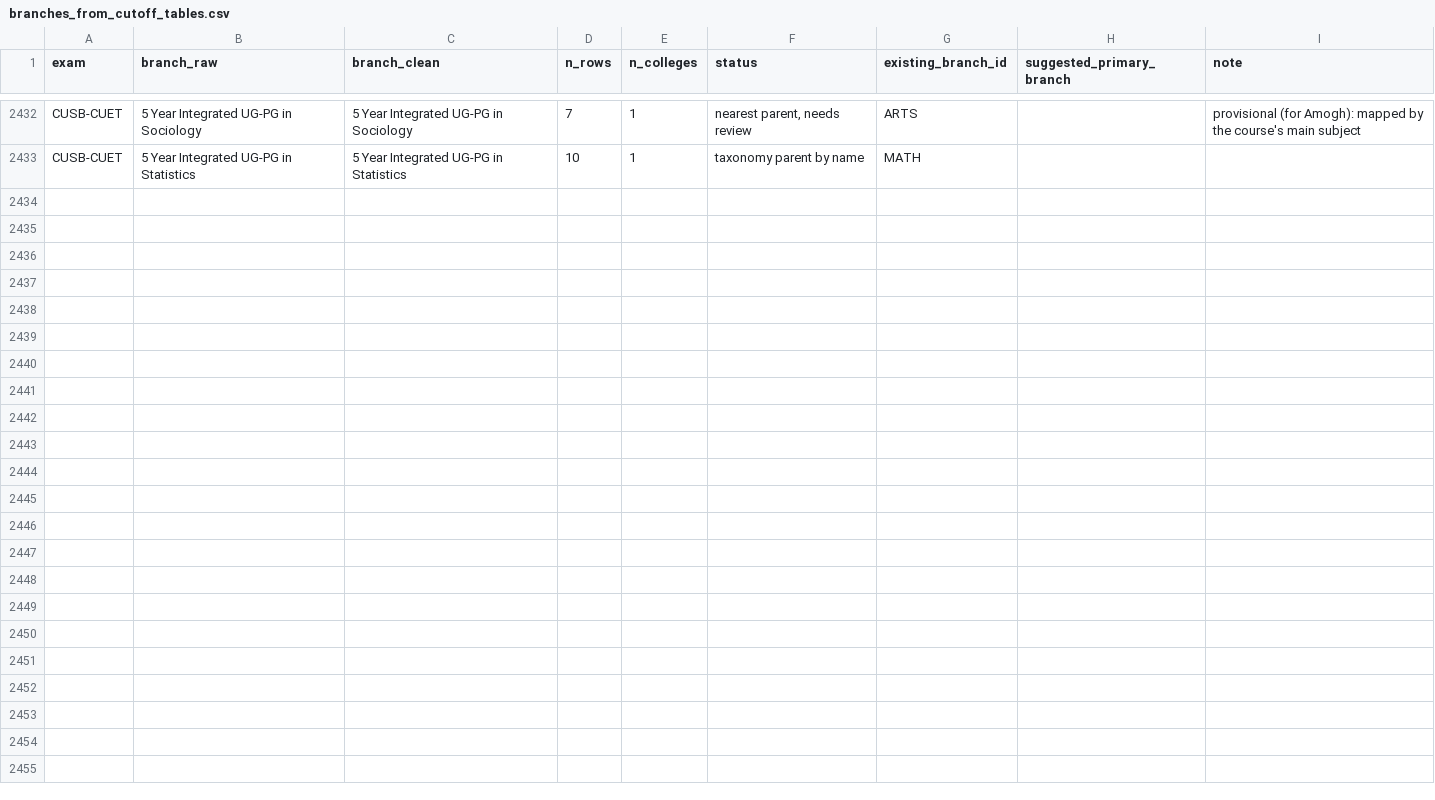
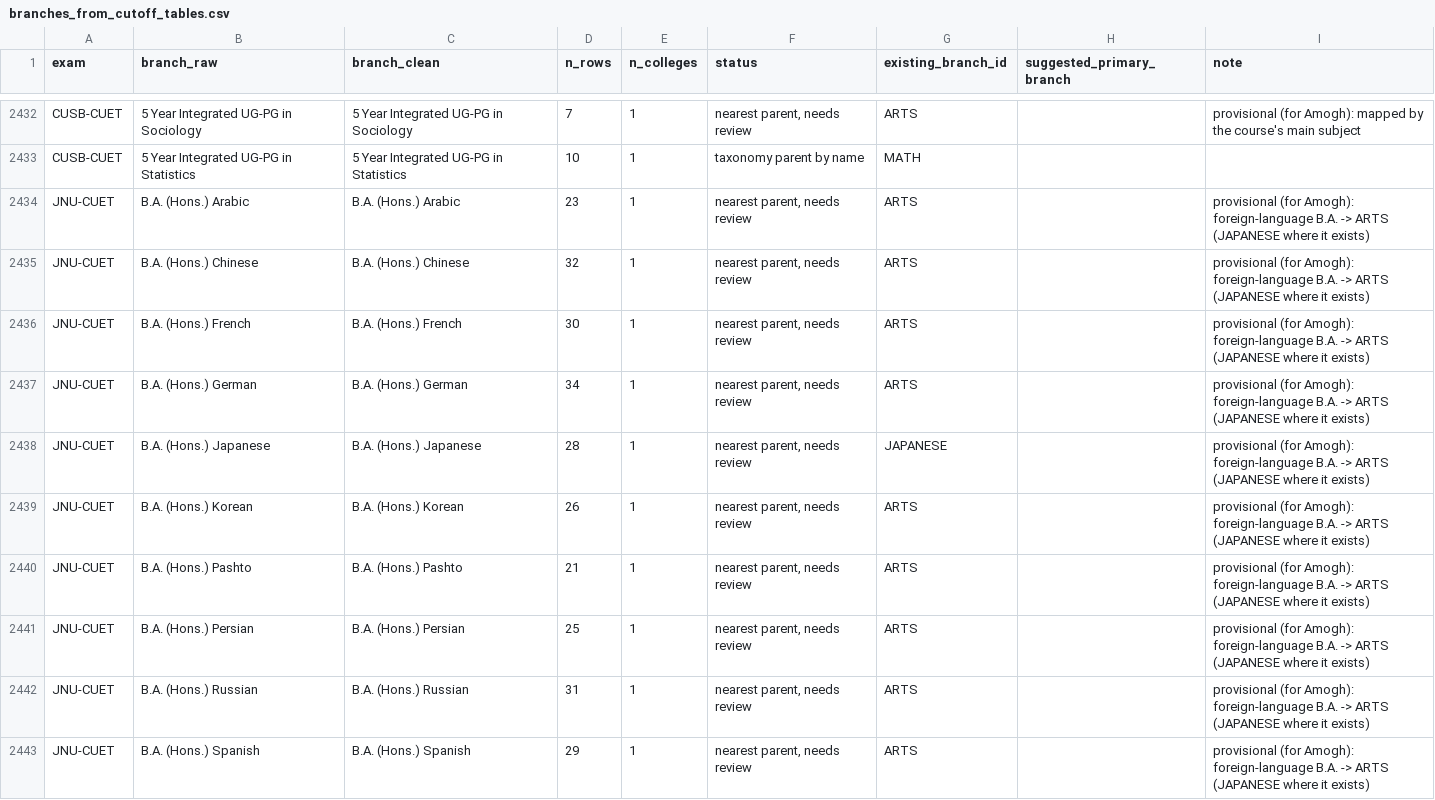
Before and after one commit to avantifellows/external_data_sources, a CSV file: branches/evidence/branches_from_cutoff_tables.csv, drawn as a sheet; only a part is shown, gaps mark what is left out; the diff covers the shown part only.

```diff
--- a/branches/evidence/branches_from_cutoff_tables.csv
+++ b/branches/evidence/branches_from_cutoff_tables.csv
@@ -2433 +2433,11 @@ CUSB-CUET,5 Year Integrated UG-PG in Sociology,5 Year Integrated UG-PG in Sociol
 CUSB-CUET,5 Year Integrated UG-PG in Statistics,5 Year Integrated UG-PG in Statistics,10,1,taxonomy parent by name,MATH,,
+JNU-CUET,B.A. (Hons.) Arabic,B.A. (Hons.) Arabic,23,1,"nearest parent, needs review",ARTS,,provisional (for Amogh): foreign-language B.A. -> ARTS (JAPANESE where it exists)
+JNU-CUET,B.A. (Hons.) Chinese,B.A. (Hons.) Chinese,32,1,"nearest parent, needs review",ARTS,,provisional (for Amogh): foreign-language B.A. -> ARTS (JAPANESE where it exists)
+JNU-CUET,B.A. (Hons.) French,B.A. (Hons.) French,30,1,"nearest parent, needs review",ARTS,,provisional (for Amogh): foreign-language B.A. -> ARTS (JAPANESE where it exists)
+JNU-CUET,B.A. (Hons.) German,B.A. (Hons.) German,34,1,"nearest parent, needs review",ARTS,,provisional (for Amogh): foreign-language B.A. -> ARTS (JAPANESE where it exists)
+JNU-CUET,B.A. (Hons.) Japanese,B.A. (Hons.) Japanese,28,1,"nearest parent, needs review",JAPANESE,,provisional (for Amogh): foreign-language B.A. -> ARTS (JAPANESE where it exists)
+JNU-CUET,B.A. (Hons.) Korean,B.A. (Hons.) Korean,26,1,"nearest parent, needs review",ARTS,,provisional (for Amogh): foreign-language B.A. -> ARTS (JAPANESE where it exists)
+JNU-CUET,B.A. (Hons.) Pashto,B.A. (Hons.) Pashto,21,1,"nearest parent, needs review",ARTS,,provisional (for Amogh): foreign-language B.A. -> ARTS (JAPANESE where it exists)
+JNU-CUET,B.A. (Hons.) Persian,B.A. (Hons.) Persian,25,1,"nearest parent, needs review",ARTS,,provisional (for Amogh): foreign-language B.A. -> ARTS (JAPANESE where it exists)
+JNU-CUET,B.A. (Hons.) Russian,B.A. (Hons.) Russian,31,1,"nearest parent, needs review",ARTS,,provisional (for Amogh): foreign-language B.A. -> ARTS (JAPANESE where it exists)
+JNU-CUET,B.A. (Hons.) Spanish,B.A. (Hons.) Spanish,29,1,"nearest parent, needs review",ARTS,,provisional (for Amogh): foreign-language B.A. -> ARTS (JAPANESE where it exists)
```
Also changed, not shown: 9 added rows elsewhere in this file, 7 other files.
